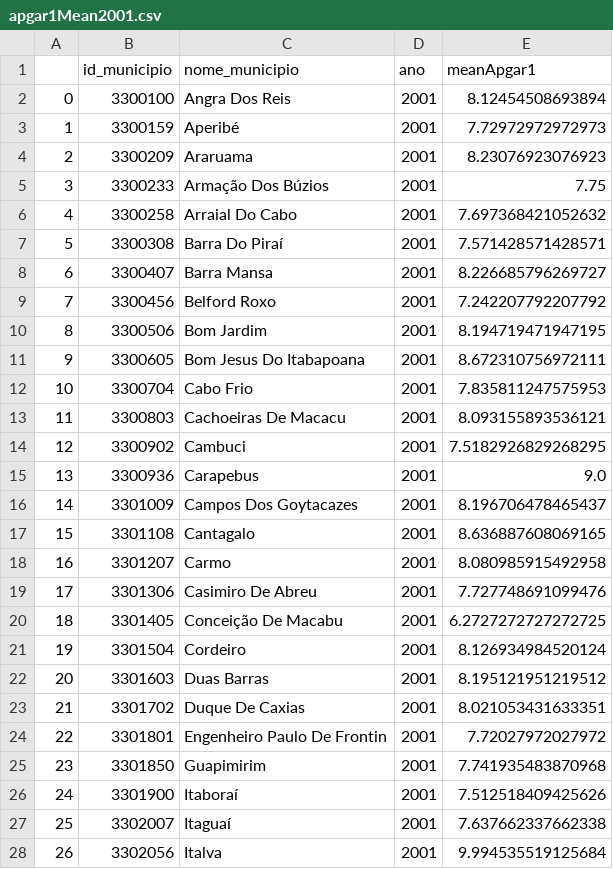
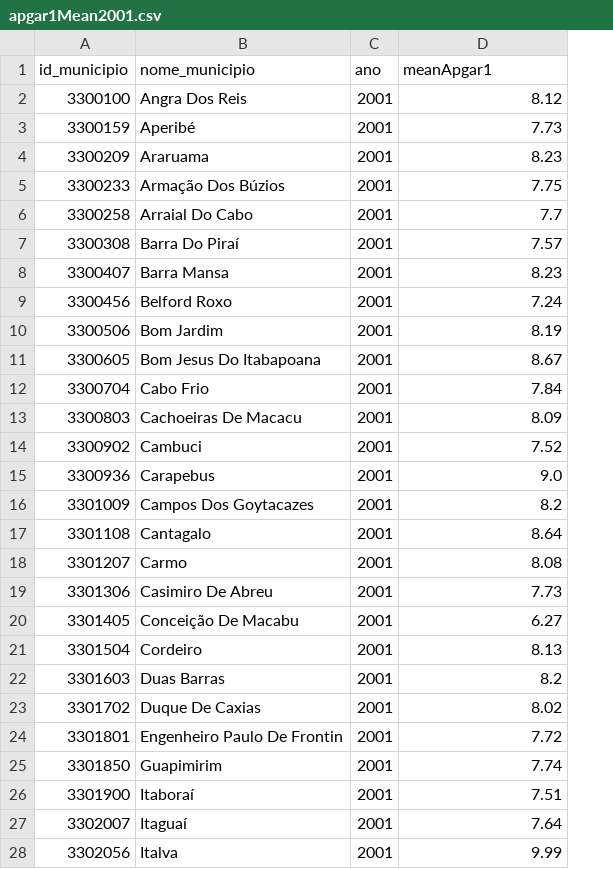
Before and after one commit to felipelmc/Nascidos-Vivos-Viz, a CSV file: mean/apgar1Mean2001.csv, drawn as a sheet; only a part is shown; removed rows and columns are numbered as before the commit, all else as after; the diff covers the shown part only; the diff names each change by its address in the sheet, - before the commit and + after, or states it on an @@ line.

```diff
--- a/mean/apgar1Mean2001.csv
+++ b/mean/apgar1Mean2001.csv
-column A, rows 2-28: 0 | 1 | 2 | 3 | 4 | 5 | 6 | 7 | 8 | 9 | 10 | 11 | 12 | 13 | 14 | 15 | 16 | 17 | 18 | 19 | 20 | 21 | 22 | 23 | 24 | 25 | 26
-D2 (meanApgar1): 8.12454508693894
+D2 (meanApgar1): 8.12
-D3 (meanApgar1): 7.72972972972973
+D3 (meanApgar1): 7.73
-D4 (meanApgar1): 8.23076923076923
+D4 (meanApgar1): 8.23
-D6 (meanApgar1): 7.697368421052632
+D6 (meanApgar1): 7.7
-D7 (meanApgar1): 7.571428571428571
+D7 (meanApgar1): 7.57
-D8 (meanApgar1): 8.226685796269727
+D8 (meanApgar1): 8.23
-D9 (meanApgar1): 7.242207792207792
+D9 (meanApgar1): 7.24
-D10 (meanApgar1): 8.194719471947195
+D10 (meanApgar1): 8.19
-D11 (meanApgar1): 8.672310756972111
+D11 (meanApgar1): 8.67
-D12 (meanApgar1): 7.835811247575953
+D12 (meanApgar1): 7.84
-D13 (meanApgar1): 8.093155893536121
+D13 (meanApgar1): 8.09
-D14 (meanApgar1): 7.5182926829268295
+D14 (meanApgar1): 7.52
-D16 (meanApgar1): 8.196706478465437
+D16 (meanApgar1): 8.2
-D17 (meanApgar1): 8.636887608069165
+D17 (meanApgar1): 8.64
-D18 (meanApgar1): 8.080985915492958
+D18 (meanApgar1): 8.08
-D19 (meanApgar1): 7.727748691099476
+D19 (meanApgar1): 7.73
-D20 (meanApgar1): 6.2727272727272725
+D20 (meanApgar1): 6.27
-D21 (meanApgar1): 8.126934984520124
+D21 (meanApgar1): 8.13
-D22 (meanApgar1): 8.195121951219512
+D22 (meanApgar1): 8.2
-D23 (meanApgar1): 8.021053431633351
+D23 (meanApgar1): 8.02
-D24 (meanApgar1): 7.72027972027972
+D24 (meanApgar1): 7.72
-D25 (meanApgar1): 7.741935483870968
+D25 (meanApgar1): 7.74
-D26 (meanApgar1): 7.512518409425626
+D26 (meanApgar1): 7.51
-D27 (meanApgar1): 7.637662337662338
+D27 (meanApgar1): 7.64
-D28 (meanApgar1): 9.994535519125684
+D28 (meanApgar1): 9.99
```
Also changed, not shown: 53 edited cells elsewhere in this file, mean/apgar1Mean2002.csv, mean/apgar1Mean2003.csv, 20 other files.
